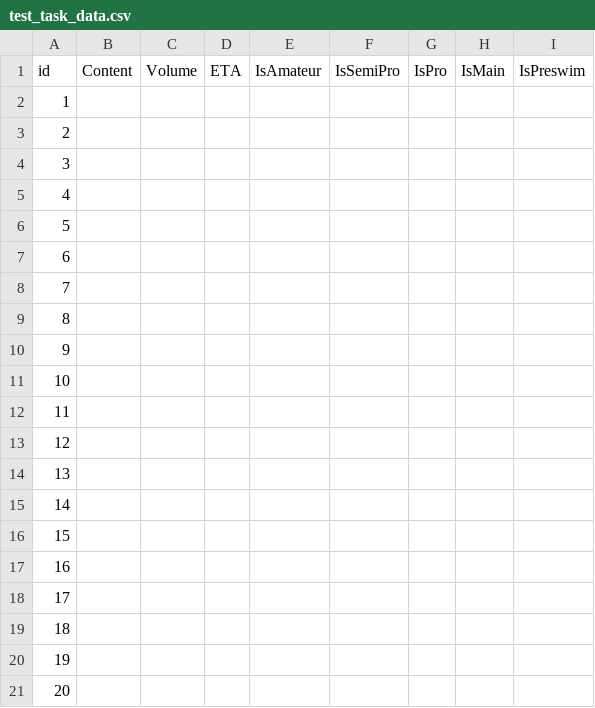
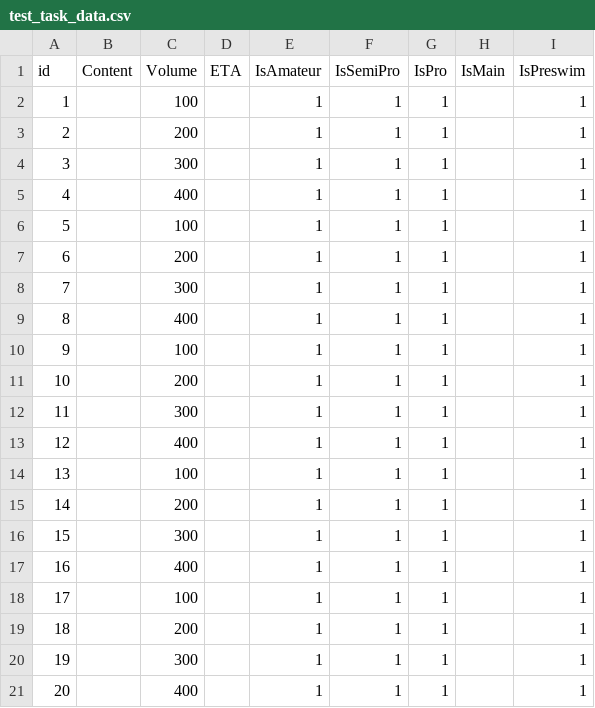
Before and after one commit to Vrzasq/swimwithme, a CSV file: api.tests/test_data/test_task_data.csv, drawn as a sheet; only a part is shown; the diff names each change by its address in the sheet, - before the commit and + after, or states it on an @@ line.

```diff
--- a/api.tests/test_data/test_task_data.csv
+++ b/api.tests/test_data/test_task_data.csv
-C2 (Volume): (empty)
+C2 (Volume): 100
-E2:E21 (IsAmateur): (empty)
+E2:E21 (IsAmateur): 1
-F2:F21 (IsSemiPro): (empty)
+F2:F21 (IsSemiPro): 1
-G2:G21 (IsPro): (empty)
+G2:G21 (IsPro): 1
-I2:I21 (IsPreswim): (empty)
+I2:I21 (IsPreswim): 1
-C3 (Volume): (empty)
+C3 (Volume): 200
-C4 (Volume): (empty)
+C4 (Volume): 300
-C5 (Volume): (empty)
+C5 (Volume): 400
-C6 (Volume): (empty)
+C6 (Volume): 100
-C7 (Volume): (empty)
+C7 (Volume): 200
-C8 (Volume): (empty)
+C8 (Volume): 300
-C9 (Volume): (empty)
+C9 (Volume): 400
-C10 (Volume): (empty)
+C10 (Volume): 100
-C11 (Volume): (empty)
+C11 (Volume): 200
-C12 (Volume): (empty)
+C12 (Volume): 300
-C13 (Volume): (empty)
+C13 (Volume): 400
-C14 (Volume): (empty)
+C14 (Volume): 100
-C15 (Volume): (empty)
+C15 (Volume): 200
-C16 (Volume): (empty)
+C16 (Volume): 300
-C17 (Volume): (empty)
+C17 (Volume): 400
-C18 (Volume): (empty)
+C18 (Volume): 100
-C19 (Volume): (empty)
+C19 (Volume): 200
-C20 (Volume): (empty)
+C20 (Volume): 300
-C21 (Volume): (empty)
+C21 (Volume): 400
```
Also changed, not shown: 17 other files.
